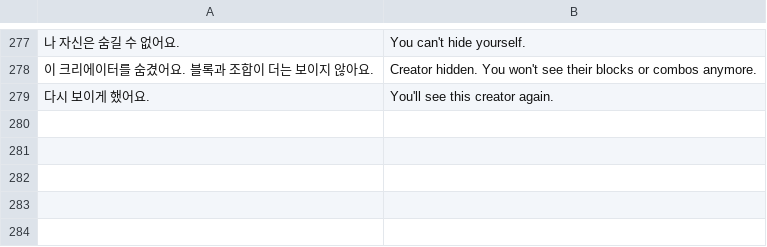
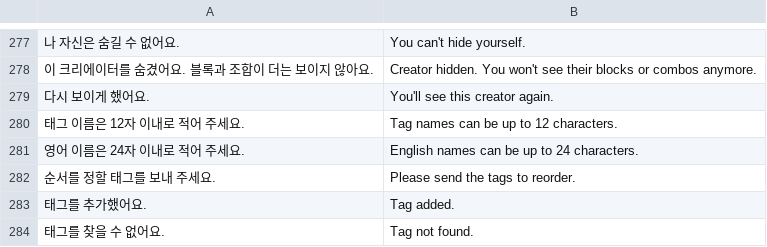
Before and after one commit to hacs2772/ASMR_Block, a TSV file: asmr-block/backend/src/main/resources/i18n/messages_en.tsv, drawn as a sheet; only a part is shown, gaps mark what is left out; the diff names each change by its address in the sheet, - before the commit and + after, or states it on an @@ line.

```diff
--- a/asmr-block/backend/src/main/resources/i18n/messages_en.tsv
+++ b/asmr-block/backend/src/main/resources/i18n/messages_en.tsv
+row 280: 태그 이름은 12자 이내로 적어 주세요. | Tag names can be up to 12 characters.
+row 281: 영어 이름은 24자 이내로 적어 주세요. | English names can be up to 24 characters.
+row 282: 순서를 정할 태그를 보내 주세요. | Please send the tags to reorder.
+row 283: 태그를 추가했어요. | Tag added.
+row 284: 태그를 찾을 수 없어요. | Tag not found.
```
Also changed, not shown: asmr-block/backend/src/main/resources/tonight/words.tsv, 44 other files.
